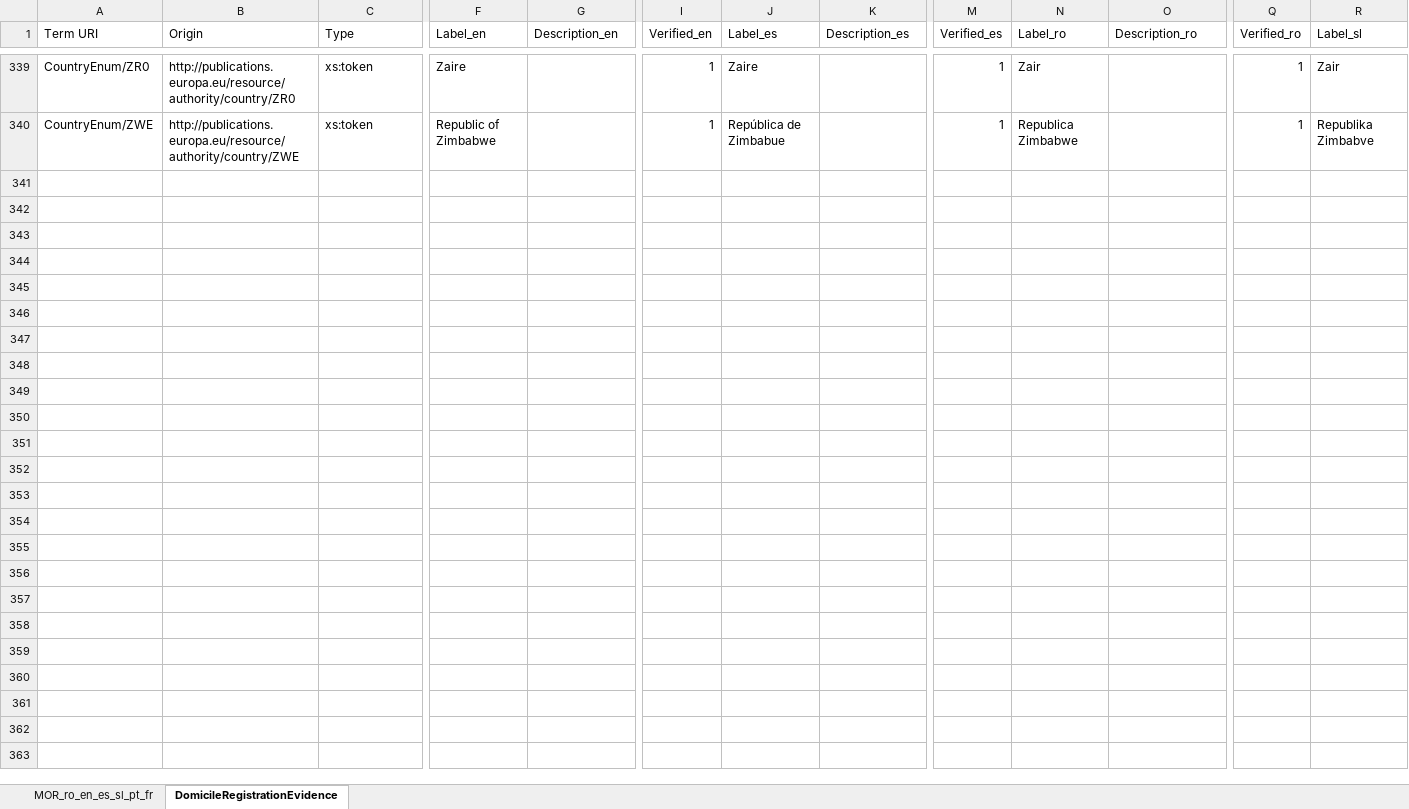
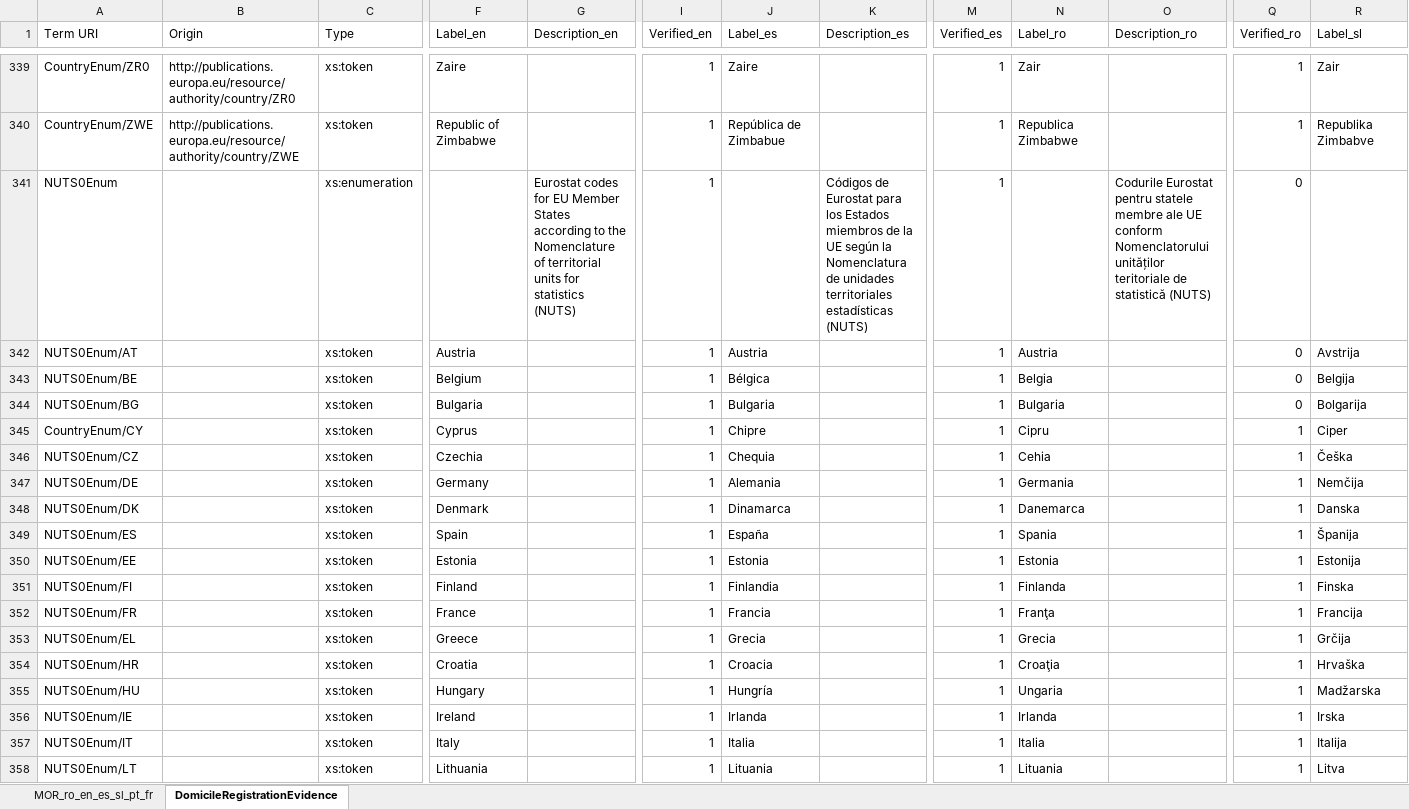
Before and after one commit to de4a-eu/MOR, an Excel workbook: material/translation/DomicileRegistrationEvidence/MOR2_ro_en_es_sl_pt_fr.xlsx, sheet DomicileRegistrationEvidence, drawn as a sheet; only a part is shown, gaps mark what is left out; values as stored, in another font and other column widths than the file's, no borders; rows hold the shown columns only; the diff covers the shown part only; the diff names each change by its address in the sheet, - before the commit and + after, or states it on an @@ line.

```diff
--- a/material/translation/DomicileRegistrationEvidence/MOR2_ro_en_es_sl_pt_fr.xlsx (sheet DomicileRegistrationEvidence)
+++ b/material/translation/DomicileRegistrationEvidence/MOR2_ro_en_es_sl_pt_fr.xlsx (sheet DomicileRegistrationEvidence)
+row 341: NUTS0Enum |  | xs:enumeration |  | Eurostat codes for EU Member States according to the Nomenclature of territorial units for statistics (NUTS) | 1 |  | Códigos de Eurostat para los Estados miembros de la UE según la Nomenclatura de unidades territoriales estadísticas (NUTS) | 1 |  | Codurile Eurostat pentru statele membre ale UE conform Nomenclatorului unităților teritoriale de statistică (NUTS) | 0
+row 342: NUTS0Enum/AT |  | xs:token | Austria |  | 1 | Austria |  | 1 | Austria |  | 0 | Avstrija
+row 343: NUTS0Enum/BE |  | xs:token | Belgium |  | 1 | Bélgica |  | 1 | Belgia |  | 0 | Belgija
+row 344: NUTS0Enum/BG |  | xs:token | Bulgaria |  | 1 | Bulgaria |  | 1 | Bulgaria |  | 0 | Bolgarija
+row 345: CountryEnum/CY |  | xs:token | Cyprus |  | 1 | Chipre |  | 1 | Cipru |  | 1 | Ciper
+row 346: NUTS0Enum/CZ |  | xs:token | Czechia |  | 1 | Chequia |  | 1 | Cehia |  | 1 | Češka
+row 347: NUTS0Enum/DE |  | xs:token | Germany |  | 1 | Alemania |  | 1 | Germania |  | 1 | Nemčija
+row 348: NUTS0Enum/DK |  | xs:token | Denmark |  | 1 | Dinamarca |  | 1 | Danemarca |  | 1 | Danska
+row 349: NUTS0Enum/ES |  | xs:token | Spain |  | 1 | España |  | 1 | Spania |  | 1 | Španija
+row 350: NUTS0Enum/EE |  | xs:token | Estonia |  | 1 | Estonia |  | 1 | Estonia |  | 1 | Estonija
+row 351: NUTS0Enum/FI |  | xs:token | Finland |  | 1 | Finlandia |  | 1 | Finlanda |  | 1 | Finska
+row 352: NUTS0Enum/FR |  | xs:token | France |  | 1 | Francia |  | 1 | Franţa |  | 1 | Francija
+row 353: NUTS0Enum/EL |  | xs:token | Greece |  | 1 | Grecia |  | 1 | Grecia |  | 1 | Grčija
+row 354: NUTS0Enum/HR |  | xs:token | Croatia |  | 1 | Croacia |  | 1 | Croaţia |  | 1 | Hrvaška
+row 355: NUTS0Enum/HU |  | xs:token | Hungary |  | 1 | Hungría |  | 1 | Ungaria |  | 1 | Madžarska
+row 356: NUTS0Enum/IE |  | xs:token | Ireland |  | 1 | Irlanda |  | 1 | Irlanda |  | 1 | Irska
+row 357: NUTS0Enum/IT |  | xs:token | Italy |  | 1 | Italia |  | 1 | Italia |  | 1 | Italija
+row 358: NUTS0Enum/LT |  | xs:token | Lithuania |  | 1 | Lituania |  | 1 | Lituania |  | 1 | Litva
```
Also changed, not shown: 10 added rows and 1 edited cell elsewhere in this sheet, 7 other files.
